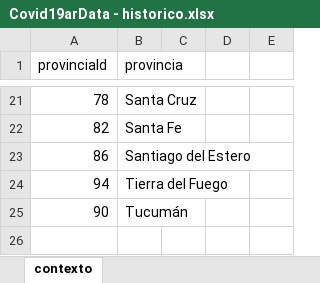
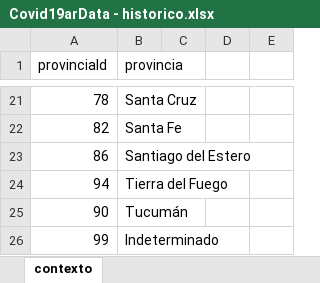
Before and after one commit to SistemasMapache/Covid19arData, an Excel workbook: XLS/Covid19arData - historico.xlsx, sheet contexto, drawn as a sheet; only a part is shown, gaps mark what is left out; values as stored, in another font and other column widths than the file's, no borders; charts and pictures not drawn; the diff names each change by its address in the sheet, - before the commit and + after, or states it on an @@ line.

```diff
--- a/XLS/Covid19arData - historico.xlsx (sheet contexto)
+++ b/XLS/Covid19arData - historico.xlsx (sheet contexto)
+row 26: 99 | Indeterminado
```
Also changed, not shown: sheet historico, sheet CASOS TOTALES POR DIA, other sheet tabs, formulas that keep their value, charts or pictures, 1 other file.
